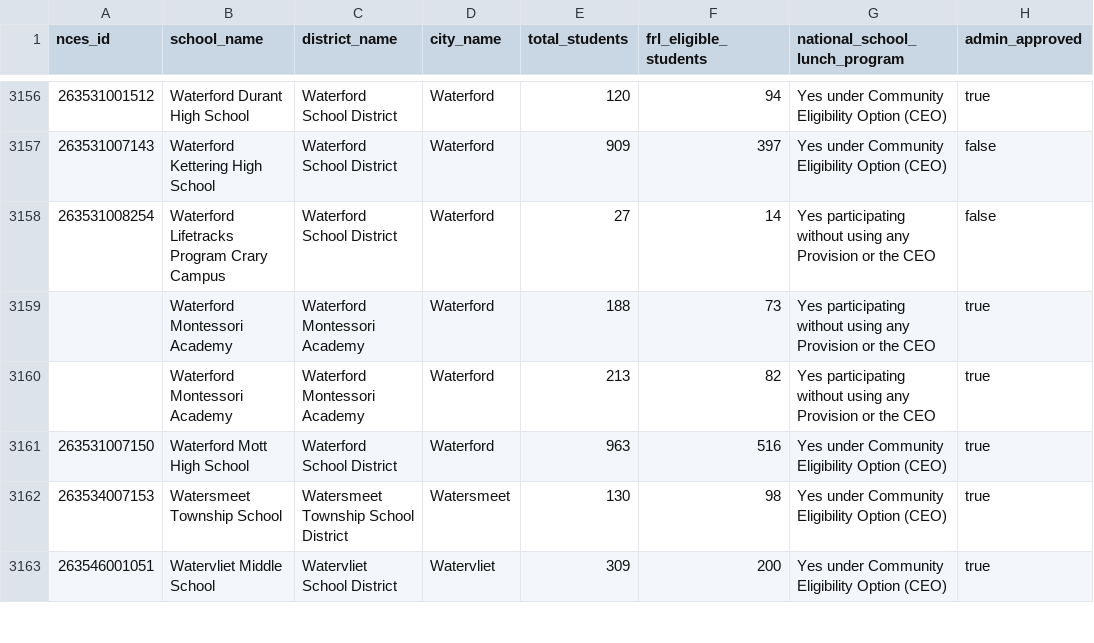
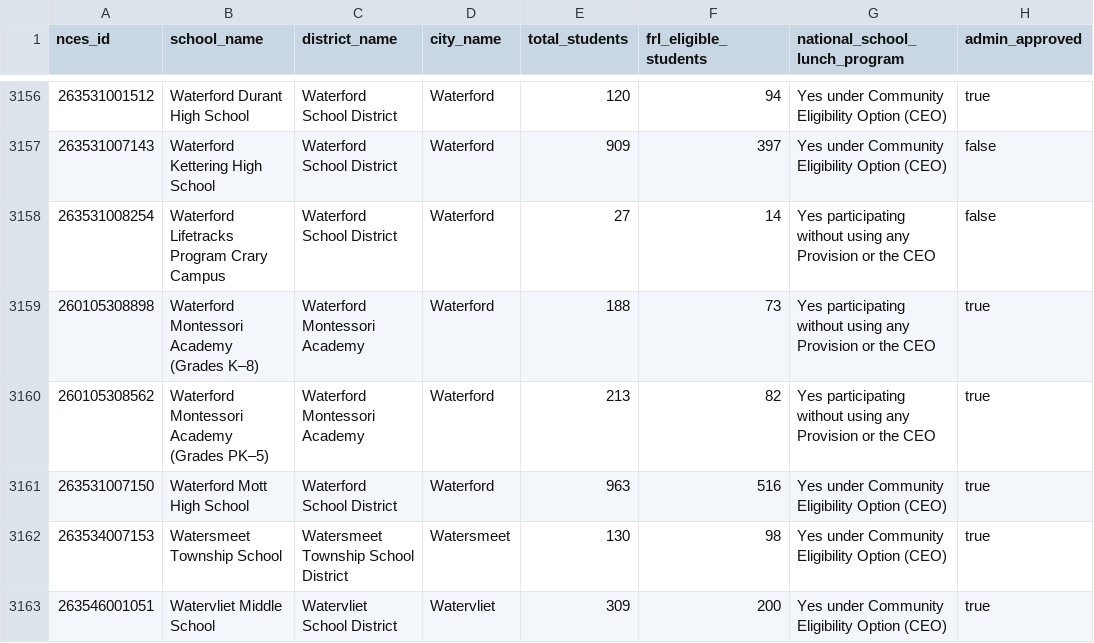
Before and after one commit to hannah-upchieve/upchieve-eligibility-checker, a CSV file: data/MI.csv, drawn as a sheet; only a part is shown, gaps mark what is left out.

```diff
--- a/data/MI.csv
+++ b/data/MI.csv
@@ -3158,4 +3158,4 @@ nces_id,school_name,district_name,city_name,total_students,frl_eligible_students
 263531008254,Waterford Lifetracks Program Crary Campus,Waterford School District,Waterford,27,14,Yes participating without using any Provision or the CEO,false
-,Waterford Montessori Academy,Waterford Montessori Academy,Waterford,188,73,Yes participating without using any Provision or the CEO,true
-,Waterford Montessori Academy,Waterford Montessori Academy,Waterford,213,82,Yes participating without using any Provision or the CEO,true
+260105308898,Waterford Montessori Academy (Grades K–8),Waterford Montessori Academy,Waterford,188,73,Yes participating without using any Provision or the CEO,true
+260105308562,Waterford Montessori Academy (Grades PK–5),Waterford Montessori Academy,Waterford,213,82,Yes participating without using any Provision or the CEO,true
 263531007150,Waterford Mott High School,Waterford School District,Waterford,963,516,Yes under Community Eligibility Option (CEO),true
```
Also changed, not shown: data/MO.csv, data/NJ.csv, 7 other files.
